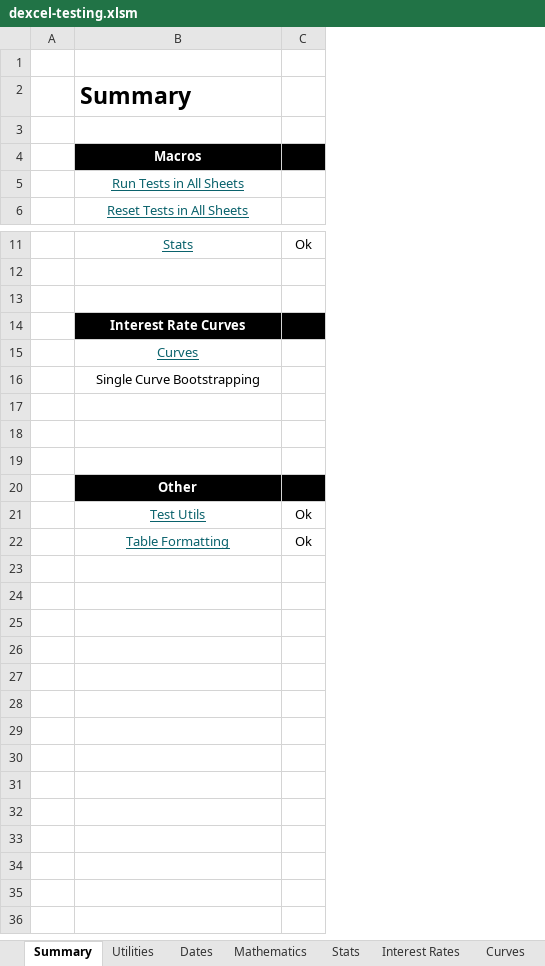
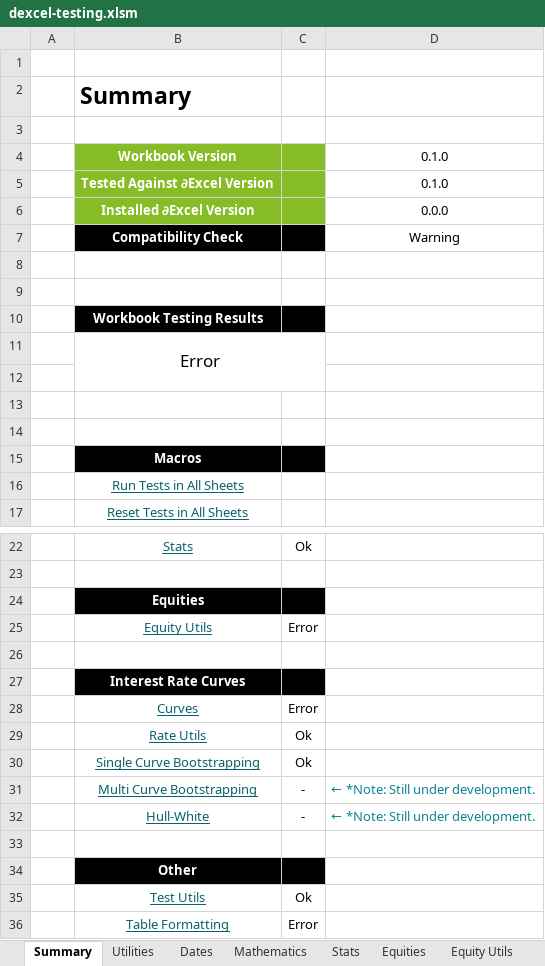
Before and after one commit to StormCollins/dExcel, an Excel workbook: dExcel/resources/workbooks/dexcel-testing.xlsm, sheet Summary, drawn as a sheet; only a part is shown, gaps mark what is left out; values as stored, in another font and other column widths than the file's, no borders; conditional formats not drawn; removed rows and columns are numbered as before the commit, all else as after; the diff names each change by its address in the sheet, - before the commit and + after, or states it on an @@ line.

```diff
--- a/dExcel/resources/workbooks/dexcel-testing.xlsm (sheet Summary)
+++ b/dExcel/resources/workbooks/dexcel-testing.xlsm (sheet Summary)
+sheet tab: Equities
+sheet tab: Equity Utils
+column D, empty
+row 3: (empty)
+row 4:  | Workbook Version |  | 0.1.0
+row 5:  | Tested Against ∂Excel Version |  | 0.1.0
+row 6:  | Installed ∂Excel Version |  | 0.0.0
+row 7:  | Compatibility Check |  | Warning
+row 8: (empty)
+row 9: (empty)
+row 10:  | Workbook Testing Results
+row 11:  | Error
+row 12: (empty)
+row 13: (empty)
+row 24:  | Equities
+row 25:  | Equity Utils | Error
-C28: (empty)
+C28: Error
-row 16:  | Single Curve Bootstrapping
-row 29: (empty)
+row 29:  | Rate Utils | Ok
-row 30: (empty)
+row 30:  | Single Curve Bootstrapping | Ok
+row 31:  | Multi Curve Bootstrapping | - | ← *Note: Still under development.
+row 32:  | Hull-White | - | ← *Note: Still under development.
-C36: Ok
+C36: Error
```
Also changed, not shown: sheet Curves, sheet Stats, sheet Table Formatting, sheet Sinlge Curve Bootstrapping, other sheet tabs, formulas that keep their value, 9 other files.
